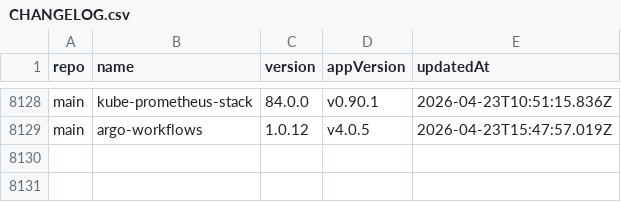
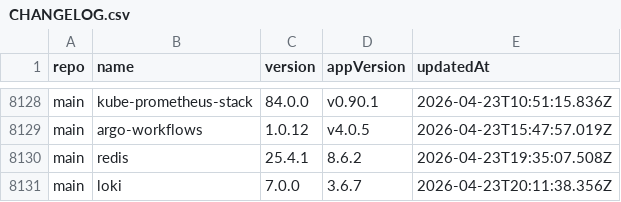
Before and after one commit to xfworld/charts, a CSV file: CHANGELOG.csv, drawn as a sheet; only a part is shown, gaps mark what is left out.

```diff
--- a/CHANGELOG.csv
+++ b/CHANGELOG.csv
@@ -8129 +8129,3 @@ main,kube-prometheus-stack,84.0.0,v0.90.1,2026-04-23T10:51:15.836Z
 main,argo-workflows,1.0.12,v4.0.5,2026-04-23T15:47:57.019Z
+main,redis,25.4.1,8.6.2,2026-04-23T19:35:07.508Z
+main,loki,7.0.0,3.6.7,2026-04-23T20:11:38.356Z
```
Also changed, not shown: 2 other files.
